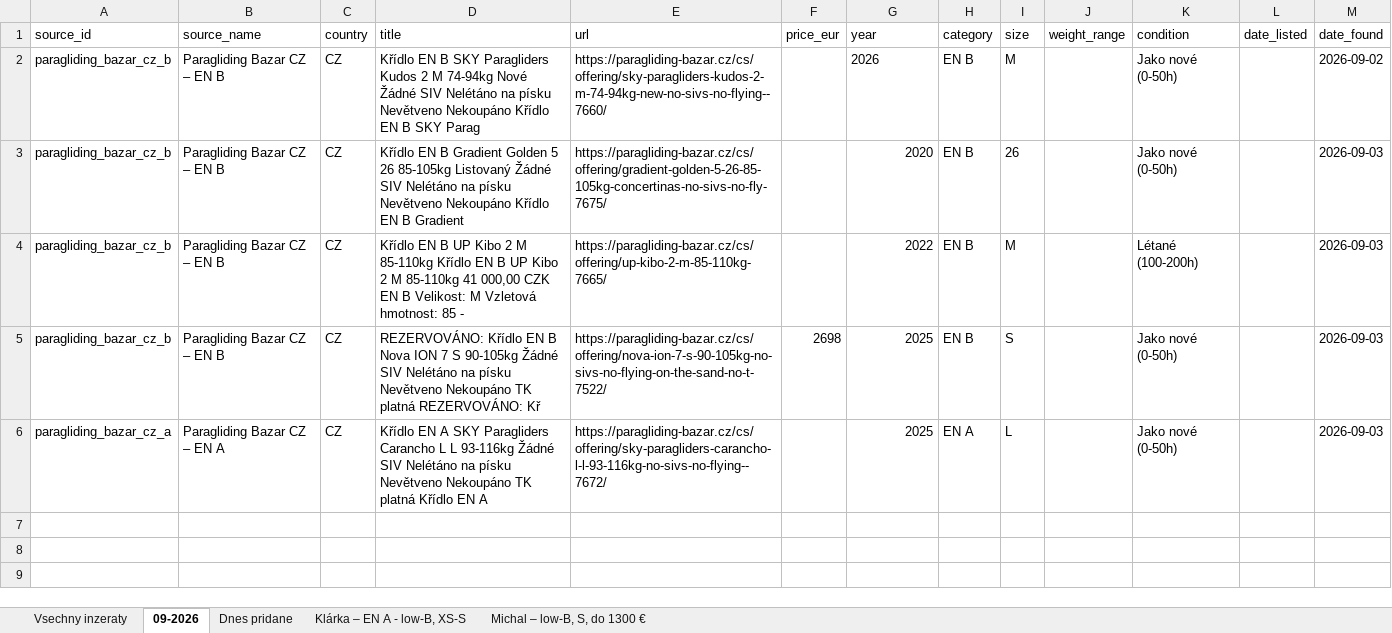
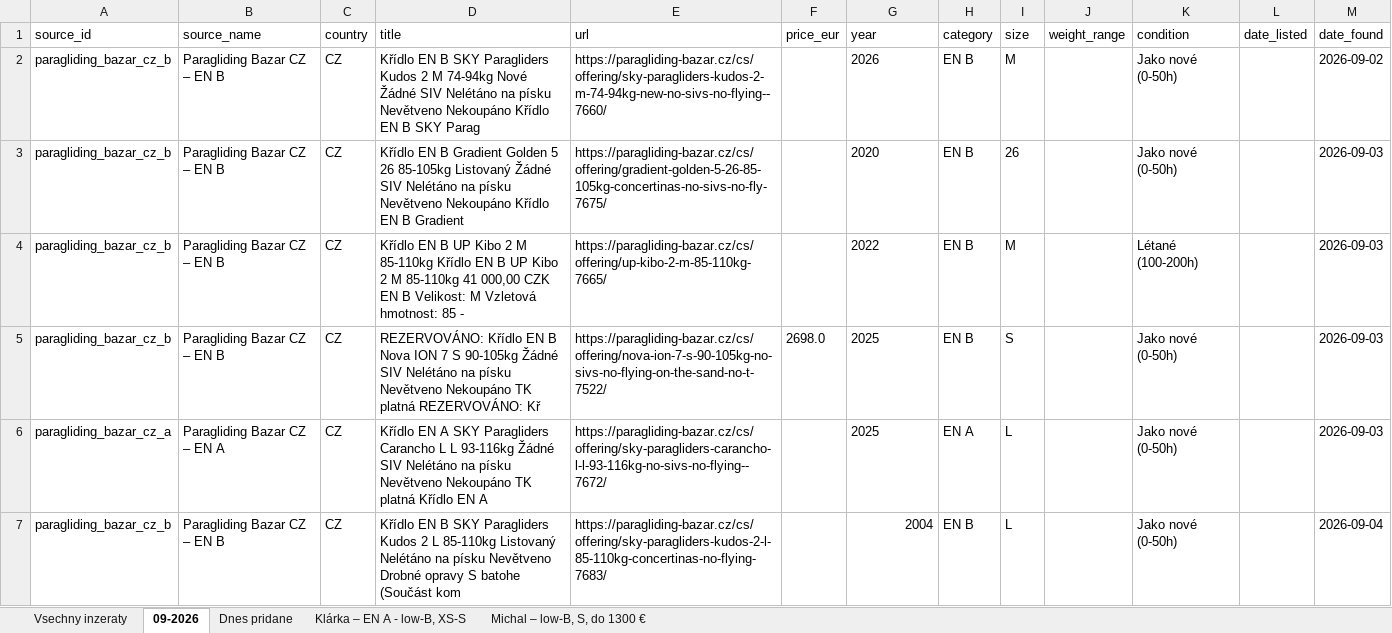
Before and after one commit to zimmema3/paragliding, an Excel workbook: data/bazar_watcher/listings.xlsx, sheet 09-2026, drawn as a sheet; only a part is shown; values as stored, in another font and other column widths than the file's, no borders; the diff covers the shown part only; the diff names each change by its address in the sheet, - before the commit and + after, or states it on an @@ line.

```diff
--- a/data/bazar_watcher/listings.xlsx (sheet 09-2026)
+++ b/data/bazar_watcher/listings.xlsx (sheet 09-2026)
-G3:G6 alignment: right
+G3:G6 alignment: left
-F5 (price_eur): 2698
+F5 (price_eur): 2698.0
+row 7: paragliding_bazar_cz_b | Paragliding Bazar CZ – EN B | CZ | Křídlo EN B SKY Paragliders Kudos 2 L 85-110kg Listovaný Nelétáno na písku Nevětveno Drobné opravy S batohe (Součást kom | https://paragliding-bazar.cz/cs/offering/sky-paragliders-kudos-2-l-85-110kg-concertinas-no-flying-7683/ |  | 2004 | EN B | L |  | Jako nové (0-50h) |  | 2026-09-04
```
Also changed, not shown: 4 added rows elsewhere in this sheet, sheet Vsechny inzeraty, sheet Dnes pridane, sheet Klárka – EN A - low-B, XS-S, sheet Michal – low-B, S, do 1300 €, 1 other file.
